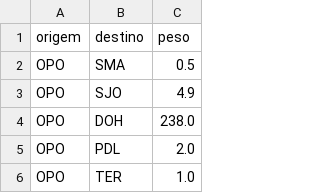
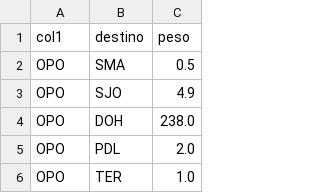
Before and after one commit to JoaoNeto15/NetworkScience, a CSV file: projeto final/file.csv, drawn as a sheet; only a part is shown.

```diff
--- a/projeto final/file.csv
+++ b/projeto final/file.csv
@@ -1,2 +1,2 @@
-origem,destino,peso
+col1,destino,peso
 OPO,SMA,0.5
```
Also changed, not shown: 16 other files.
